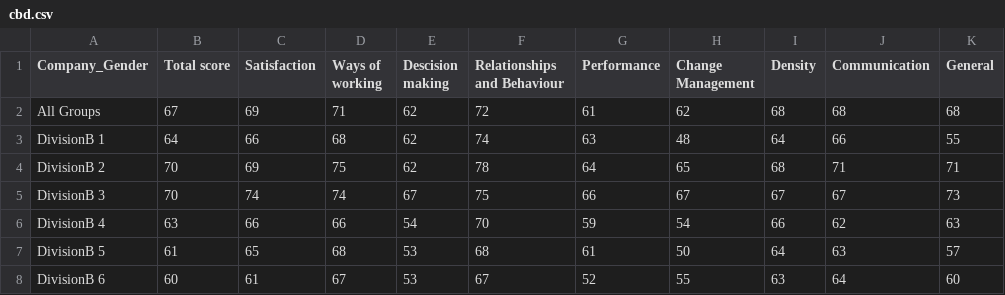
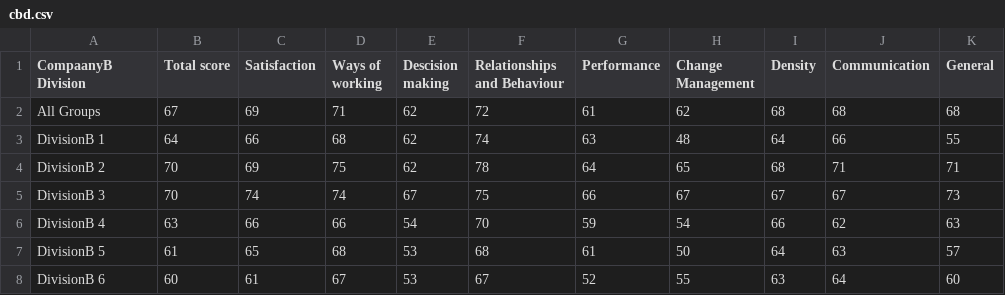
Before and after one commit to PutTheTrust/CSV_Files, a CSV file: cbd.csv, drawn as a sheet.

```diff
--- a/cbd.csv
+++ b/cbd.csv
@@ -1,2 +1,2 @@
-Company_Gender,Total score,Satisfaction,Ways of working,Descision making,Relationships and Behaviour,Performance,Change Management,Density,Communication,General
+CompaanyB Division,Total score,Satisfaction,Ways of working,Descision making,Relationships and Behaviour,Performance,Change Management,Density,Communication,General
 All Groups,67,69,71,62,72,61,62,68,68,68
```
Also changed, not shown: cad.csv, cg.csv, 5 other files.
